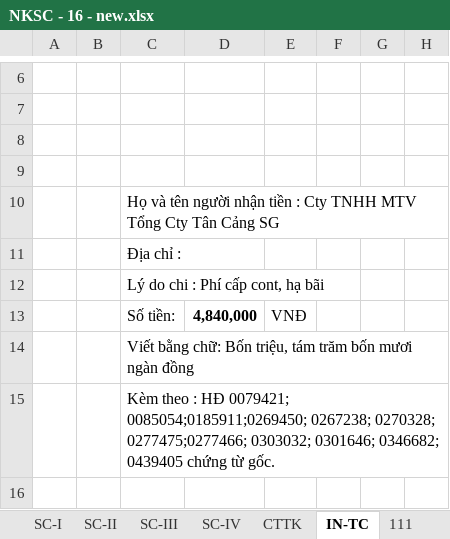
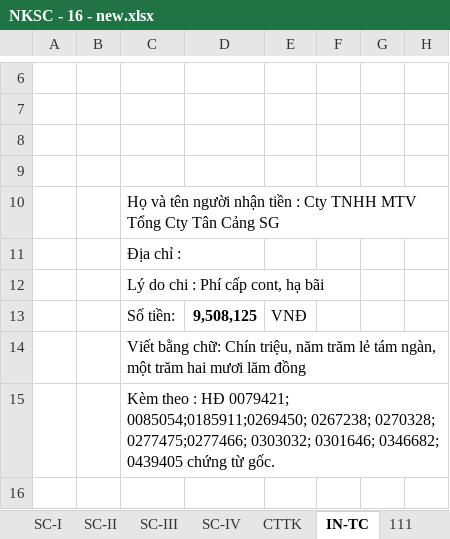
Before and after one commit to vuphuong11/02.KE-TOAN, an Excel workbook: SO SACH - LA/SO SACH/2016/NKSC - 16 - new.xlsx, sheet IN-TC, drawn as a sheet; only a part is shown, gaps mark what is left out; values as stored, in another font and other column widths than the file's, no borders; conditional formats not drawn; the diff names each change by its address in the sheet, - before the commit and + after, or states it on an @@ line.

```diff
--- a/SO SACH - LA/SO SACH/2016/NKSC - 16 - new.xlsx (sheet IN-TC)
+++ b/SO SACH - LA/SO SACH/2016/NKSC - 16 - new.xlsx (sheet IN-TC)
-D13: 4,840,000
+D13: 9,508,125
-C14: …bằng chữ: Bốn triệu, tám trăm bốn mươi ngàn đồng
+C14: …bằng chữ: Chín triệu, năm trăm lẻ tám ngàn, một trăm hai mươi lăm đồng
```
Also changed, not shown: sheet SC-IV, sheet SC-III, sheet SC-I, sheet SC-II, sheet TH, sheet 111, 15 more sheets, formulas that keep their value, hidden cells.
